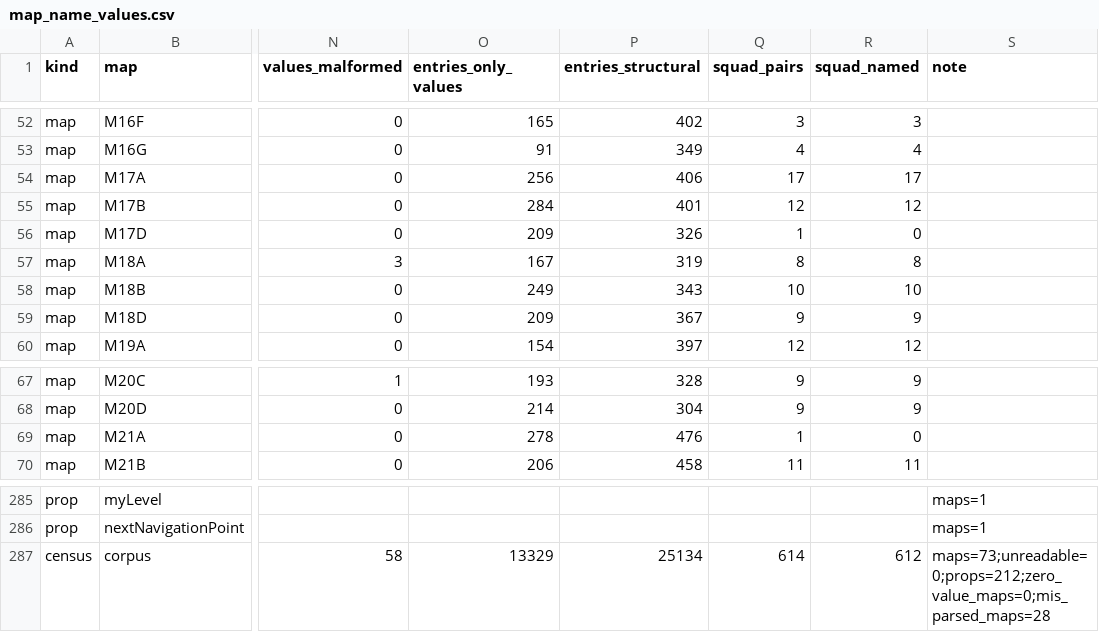
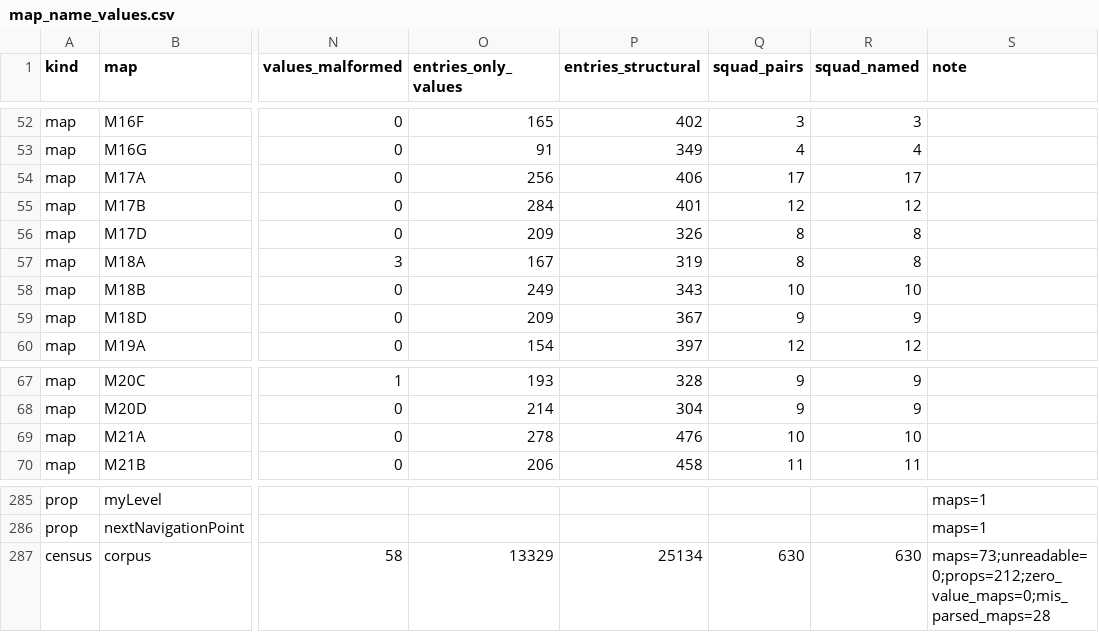
Before and after one commit to jkoehler11/stargate-alliance-decomp, a CSV file: inventory/map_name_values.csv, drawn as a sheet; only a part is shown, gaps mark what is left out; the diff names each change by its address in the sheet, - before the commit and + after, or states it on an @@ line.

```diff
--- a/inventory/map_name_values.csv
+++ b/inventory/map_name_values.csv
-Q56 (squad_pairs): 1
+Q56 (squad_pairs): 8
-R56 (squad_named): 0
+R56 (squad_named): 8
-Q69 (squad_pairs): 1
+Q69 (squad_pairs): 10
-R69 (squad_named): 0
+R69 (squad_named): 10
-Q287 (squad_pairs): 614
+Q287 (squad_pairs): 630
-R287 (squad_named): 612
+R287 (squad_named): 630
```
Also changed, not shown: inventory/artifact_hashes.csv, inventory/squad_scripts.csv, 7 other files.
